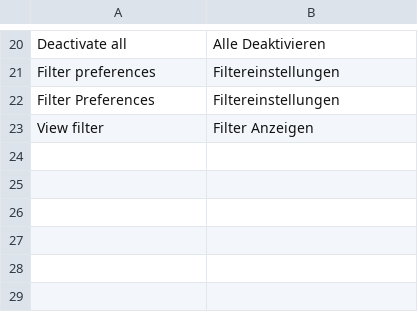
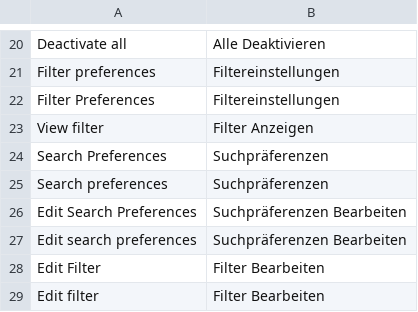
Before and after one commit to spryker/product-search, a CSV file: data/translation/Zed/de_DE.csv, drawn as a sheet; only a part is shown, gaps mark what is left out; the diff names each change by its address in the sheet, - before the commit and + after, or states it on an @@ line.

Commit message:
breadcrumbs translations

```diff
--- a/data/translation/Zed/de_DE.csv
+++ b/data/translation/Zed/de_DE.csv
+row 24: Search Preferences | Suchpräferenzen
+row 25: Search preferences | Suchpräferenzen
+row 26: Edit Search Preferences | Suchpräferenzen Bearbeiten
+row 27: Edit search preferences | Suchpräferenzen Bearbeiten
+row 28: Edit Filter | Filter Bearbeiten
+row 29: Edit filter | Filter Bearbeiten
```
